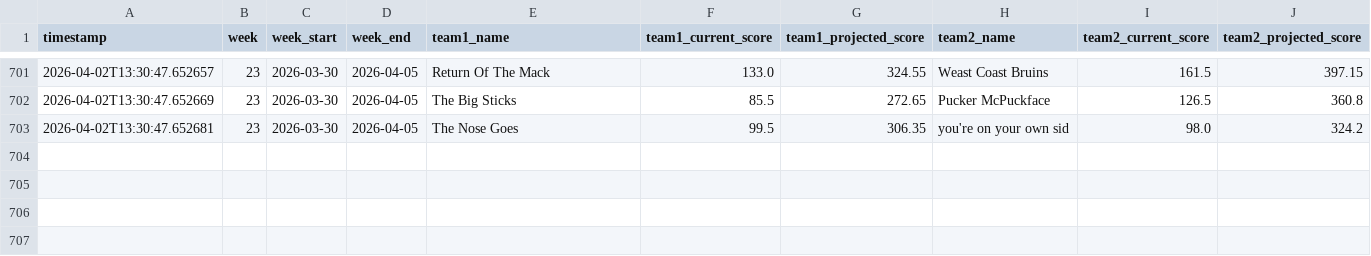
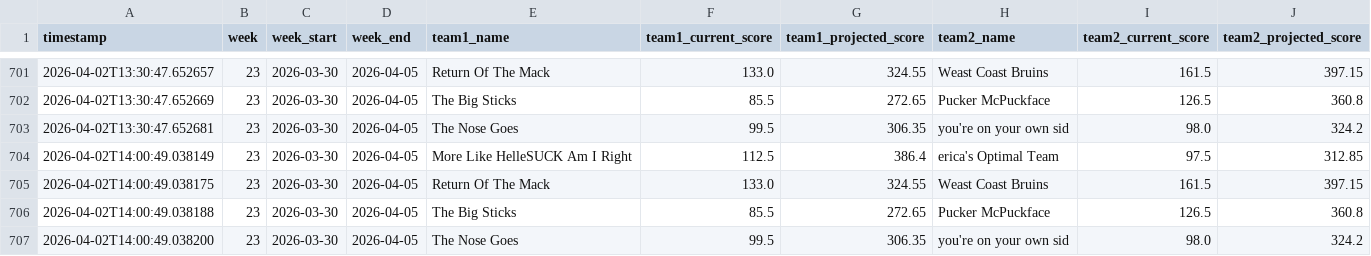
Before and after one commit to cwiewel/fantasy-hockey-tracker, a CSV file: matchup_data.csv, drawn as a sheet; only a part is shown, gaps mark what is left out; the diff names each change by its address in the sheet, - before the commit and + after, or states it on an @@ line.

```diff
--- a/matchup_data.csv
+++ b/matchup_data.csv
+row 704: 2026-04-02T14:00:49.038149 | 23 | 2026-03-30 | 2026-04-05 | More Like HelleSUCK Am I Right | 112.5 | 386.4 | erica's Optimal Team | 97.5 | 312.85
+row 705: 2026-04-02T14:00:49.038175 | 23 | 2026-03-30 | 2026-04-05 | Return Of The Mack | 133.0 | 324.55 | Weast Coast Bruins | 161.5 | 397.15
+row 706: 2026-04-02T14:00:49.038188 | 23 | 2026-03-30 | 2026-04-05 | The Big Sticks | 85.5 | 272.65 | Pucker McPuckface | 126.5 | 360.8
+row 707: 2026-04-02T14:00:49.038200 | 23 | 2026-03-30 | 2026-04-05 | The Nose Goes | 99.5 | 306.35 | you're on your own sid | 98.0 | 324.2
```
